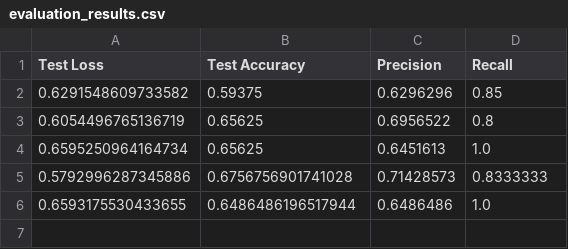
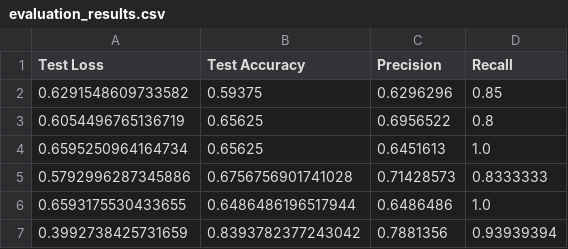
Before and after one commit to kakugiki/polocator, a CSV file: models/evaluation_results.csv, drawn as a sheet.

```diff
--- a/models/evaluation_results.csv
+++ b/models/evaluation_results.csv
@@ -6 +6,2 @@ Test Loss,Test Accuracy,Precision,Recall
 0.6593175530433655,0.6486486196517944,0.6486486,1.0
+0.3992738425731659,0.8393782377243042,0.7881356,0.93939394
```
Also changed, not shown: 1 other file.
